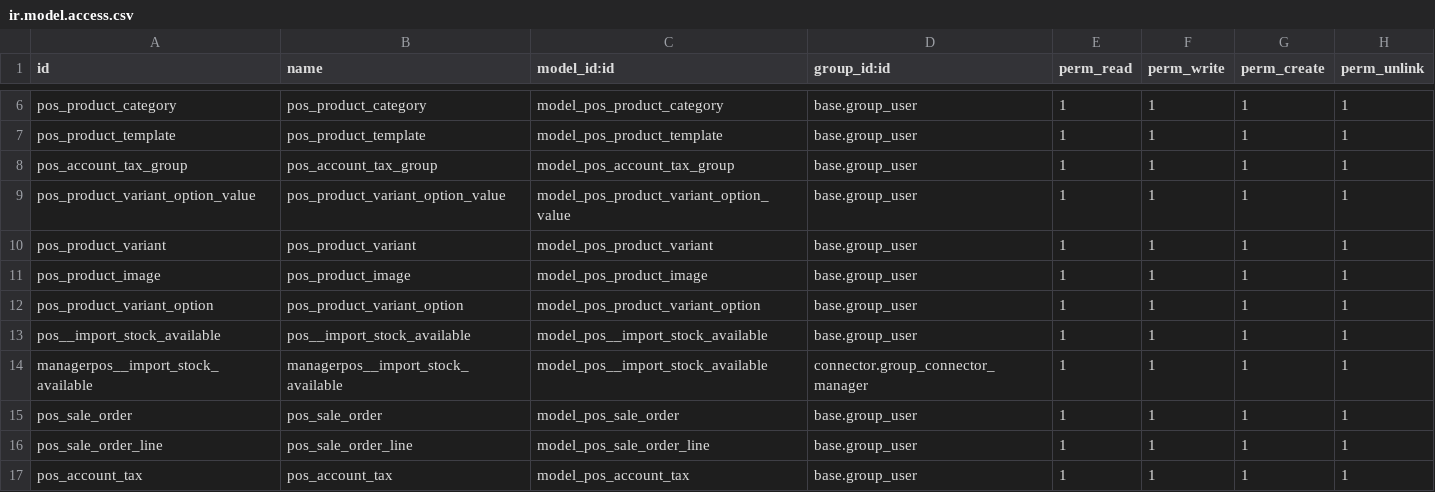
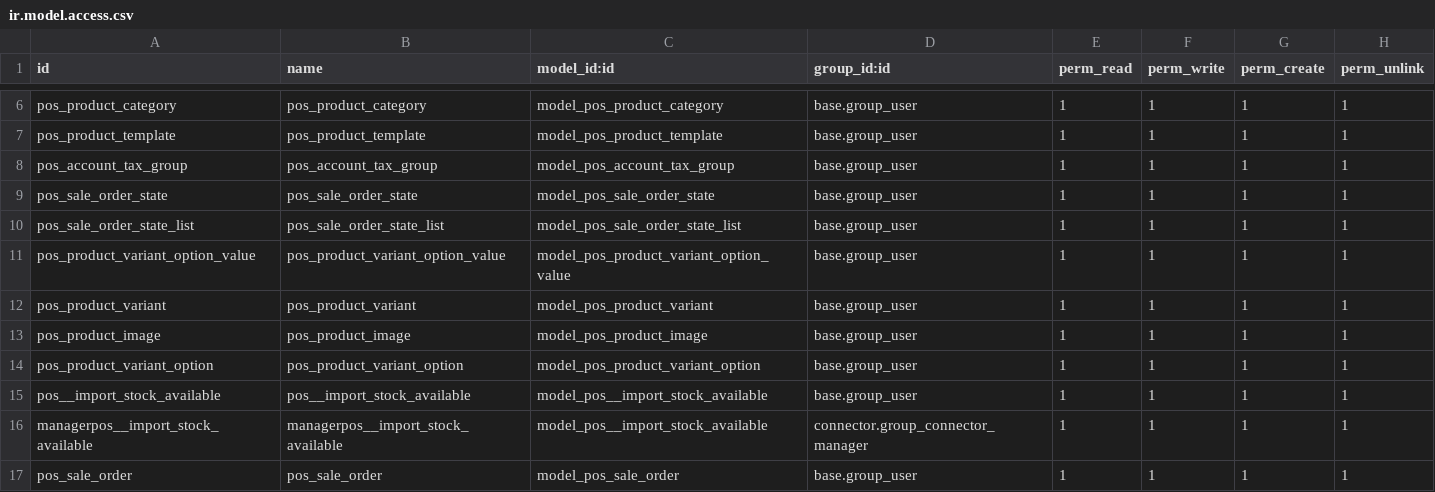
Before and after one commit to hcmut-odoo/connector_pos, a CSV file: security/ir.model.access.csv, drawn as a sheet; only a part is shown, gaps mark what is left out; the shorter side is filled out with more unchanged rows.

Commit message:
add rights

```diff
--- a/security/ir.model.access.csv
+++ b/security/ir.model.access.csv
@@ -8,2 +8,4 @@ pos_product_template,pos_product_template,model_pos_product_template,base.group_
 pos_account_tax_group,pos_account_tax_group,model_pos_account_tax_group,base.group_user,1,1,1,1
+pos_sale_order_state,pos_sale_order_state,model_pos_sale_order_state,base.group_user,1,1,1,1
+pos_sale_order_state_list,pos_sale_order_state_list,model_pos_sale_order_state_list,base.group_user,1,1,1,1
 pos_product_variant_option_value,pos_product_variant_option_value,model_pos_product_variant_option_value,base.group_user,1,1,1,1
```
